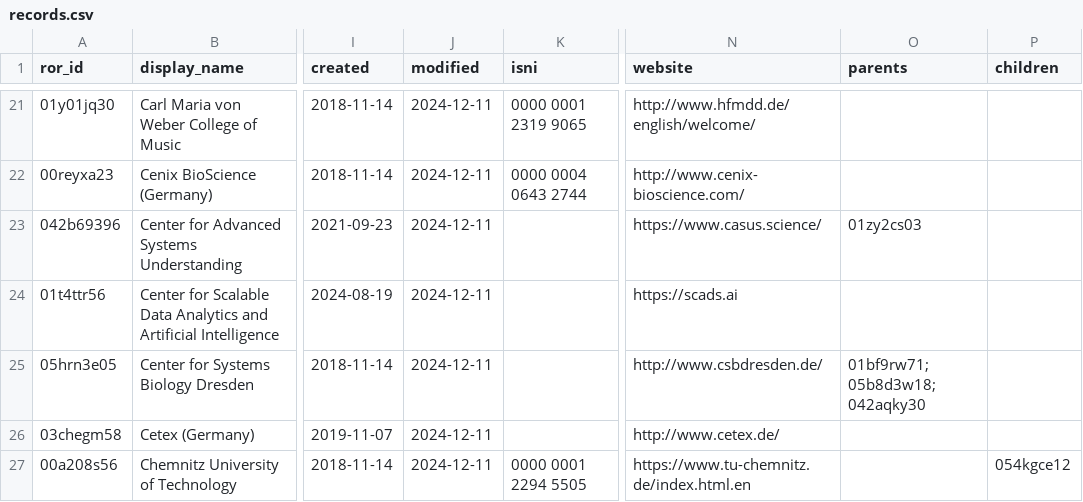
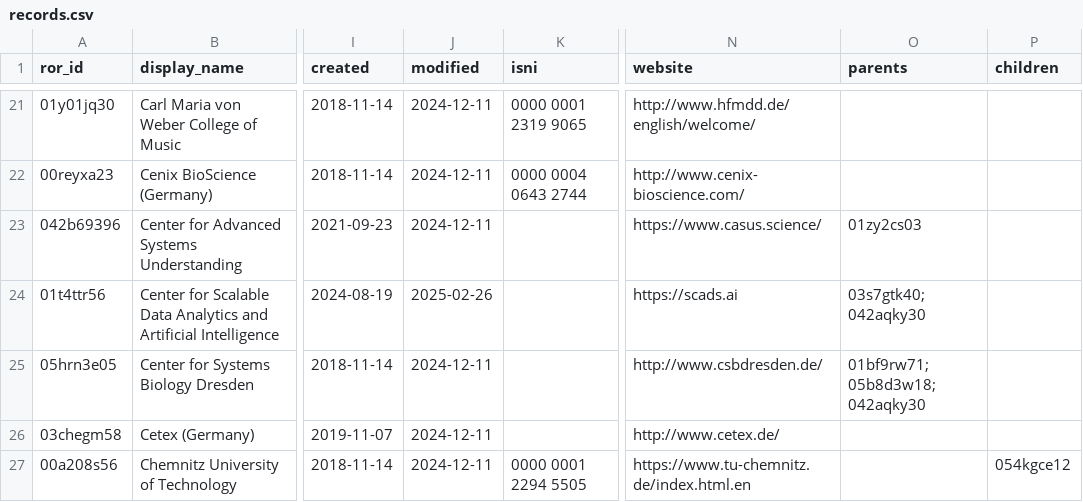
Before and after one commit to slub/saxon-ror, a CSV file: data/records.csv, drawn as a sheet; only a part is shown, gaps mark what is left out; the diff covers the shown part only; the diff names each change by its address in the sheet, - before the commit and + after, or states it on an @@ line.

```diff
--- a/data/records.csv
+++ b/data/records.csv
-J24 (modified): 2024-12-11
+J24 (modified): 2025-02-26
-O24 (parents): (empty)
+O24 (parents): 03s7gtk40; 042aqky30
```
Also changed, not shown: 1 added row and 8 edited cells elsewhere in this file, 7 other files.
